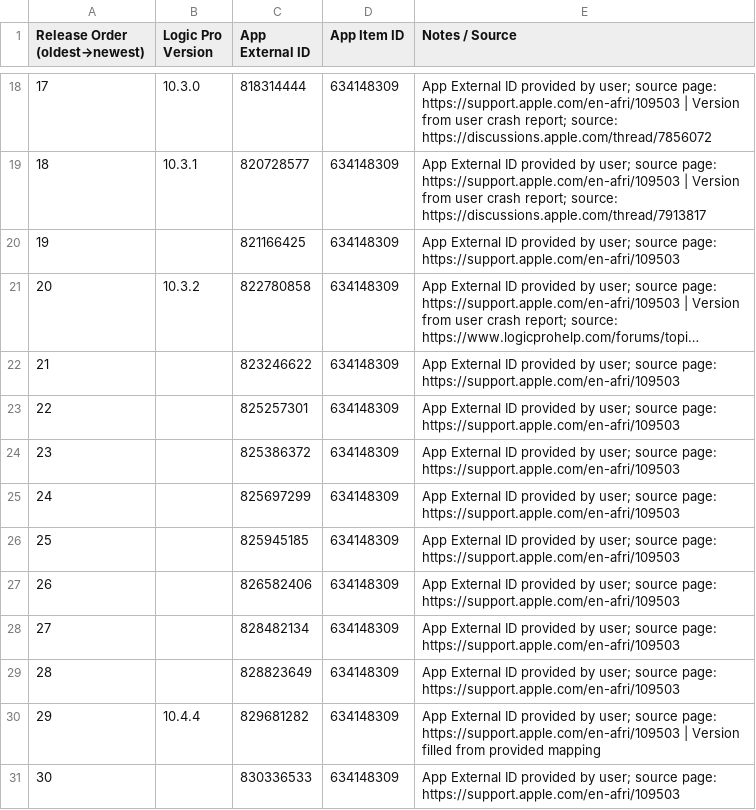
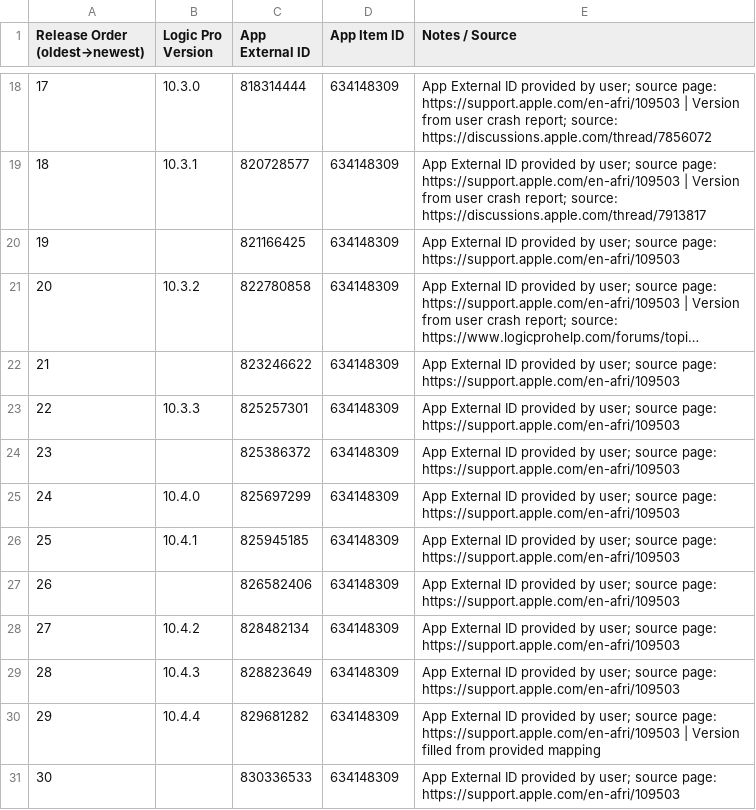
Before and after one commit to handyandy87/Pro-Apps-App-External-IDs, a CSV file: Logic_Pro.csv, drawn as a sheet; only a part is shown, gaps mark what is left out; long unchanged cells end in …; the diff covers the shown part only.

Commit message:
Add files via upload

```diff
--- a/Logic_Pro.csv
+++ b/Logic_Pro.csv
@@ -22,9 +22,9 @@ Release Order (oldest→newest),Logic Pro Version,App External ID,App Item ID,No
 21,,823246622,634148309,App External ID provided by user; source page: https://support.apple.com/en-afri/109503
-22,,825257301,634148309,App External ID provided by user; source page: https://support.apple.com/en-afri/109503
+22,10.3.3,825257301,634148309,App External ID provided by user; source page: https://support.apple.com/en-afri/109503
 23,,825386372,634148309,App External ID provided by user; source page: https://support.apple.com/en-afri/109503
-24,,825697299,634148309,App External ID provided by user; source page: https://support.apple.com/en-afri/109503
-25,,825945185,634148309,App External ID provided by user; source page: https://support.apple.com/en-afri/109503
+24,10.4.0,825697299,634148309,App External ID provided by user; source page: https://support.apple.com/en-afri/109503
+25,10.4.1,825945185,634148309,App External ID provided by user; source page: https://support.apple.com/en-afri/109503
 26,,826582406,634148309,App External ID provided by user; source page: https://support.apple.com/en-afri/109503
-27,,828482134,634148309,App External ID provided by user; source page: https://support.apple.com/en-afri/109503
-28,,828823649,634148309,App External ID provided by user; source page: https://support.apple.com/en-afri/109503
+27,10.4.2,828482134,634148309,App External ID provided by user; source page: https://support.apple.com/en-afri/109503
+28,10.4.3,828823649,634148309,App External ID provided by user; source page: https://support.apple.com/en-afri/109503
 29,10.4.4,829681282,634148309,App External ID provided by user; source page: https://support.apple.com/en-afri/109503 | Version filled from provided mapping
```
Also changed, not shown: 19 edited cells elsewhere in this file.
